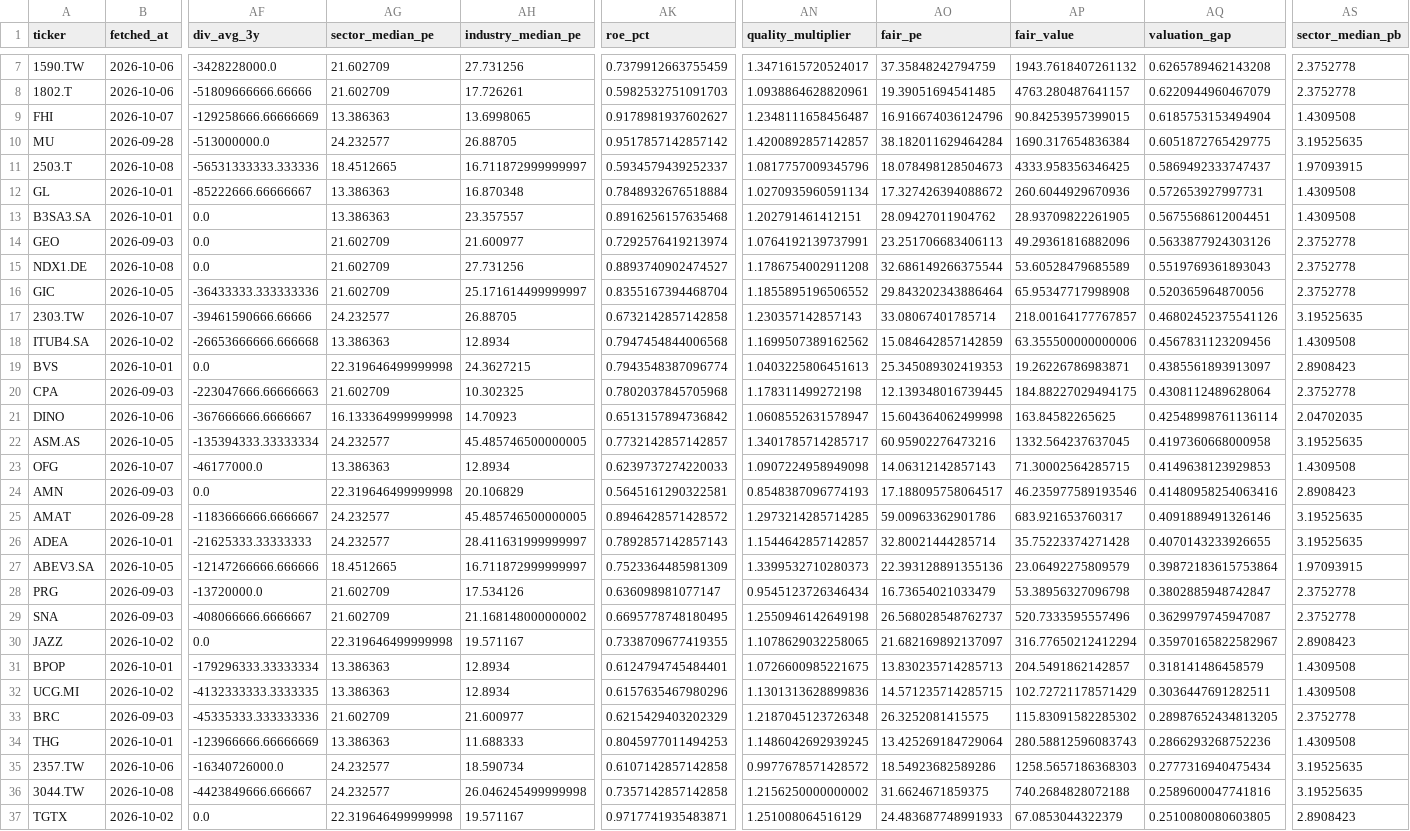
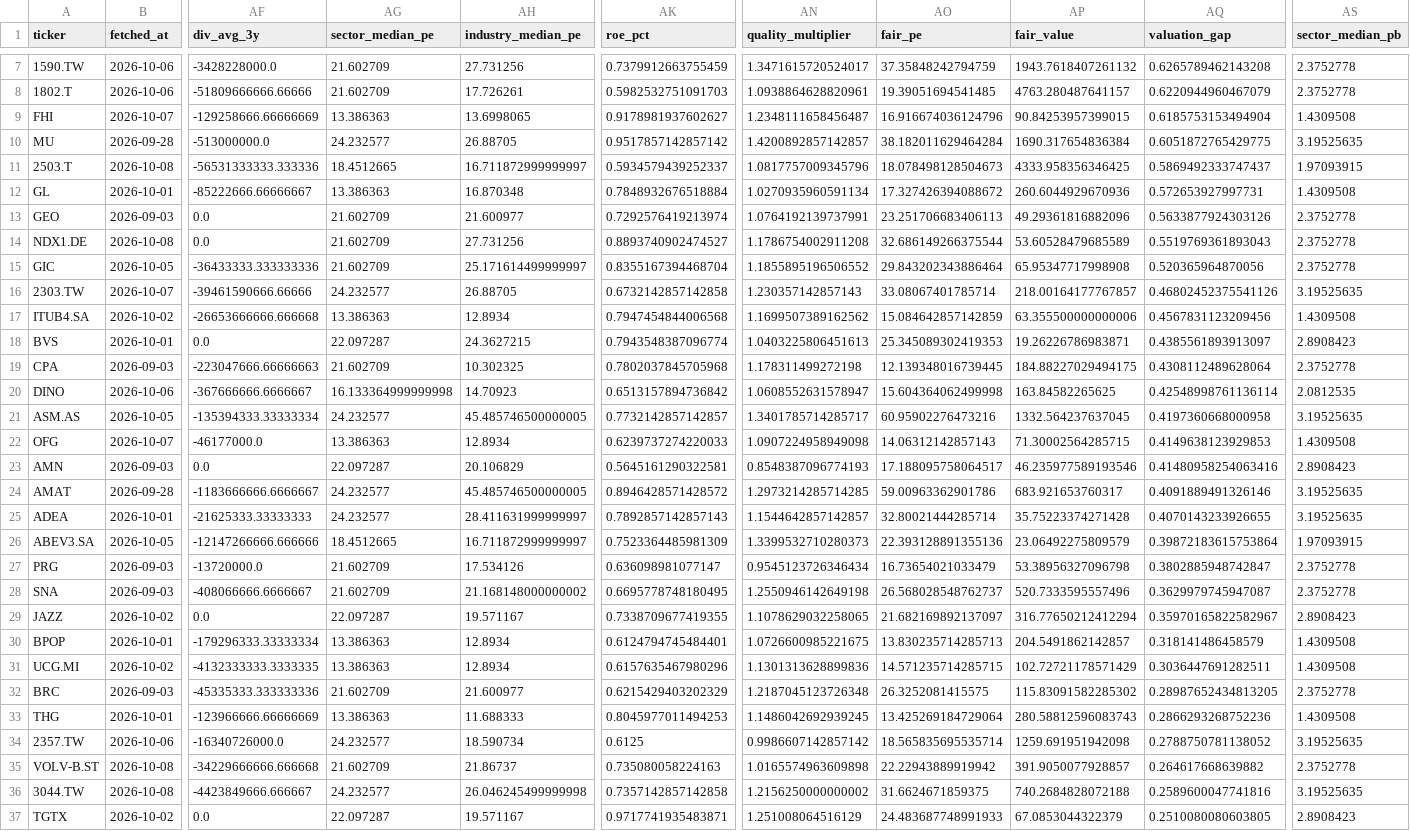
Before and after one commit to poubelleddeeaavvcc-web/Bot-Valorisation, a CSV file: results/screener/long_candidates_latest.csv, drawn as a sheet; only a part is shown, gaps mark what is left out; removed rows and columns are numbered as before the commit, all else as after; rows hold the shown columns only; the diff covers the shown part only; the diff names each change by its address in the sheet, - before the commit and + after, or states it on an @@ line.

```diff
--- a/results/screener/long_candidates_latest.csv
+++ b/results/screener/long_candidates_latest.csv
-row 13: B3SA3.SA | 2026-10-01 | 0.0 | 13.386363 | 23.357557 | 0.8916256157635468 | 1.202791461412151 | 28.09427011904762 | 28.93709822261905 | 0.5675568612004451 | 1.4309508
-AG18 (sector_median_pe): 22.319646499999998
+AG18 (sector_median_pe): 22.097287
-AS20 (sector_median_pb): 2.04702035
+AS20 (sector_median_pb): 2.0812535
-AG23 (sector_median_pe): 22.319646499999998
+AG23 (sector_median_pe): 22.097287
-AG29 (sector_median_pe): 22.319646499999998
+AG29 (sector_median_pe): 22.097287
-AK34 (roe_pct): 0.6107142857142858
+AK34 (roe_pct): 0.6125
-AN34 (quality_multiplier): 0.9977678571428572
+AN34 (quality_multiplier): 0.9986607142857142
-AO34 (fair_pe): 18.54923682589286
+AO34 (fair_pe): 18.565835695535714
-AP34 (fair_value): 1258.5657186368303
+AP34 (fair_value): 1259.691951942098
-AQ34 (valuation_gap): 0.2777316940475434
+AQ34 (valuation_gap): 0.2788750781138052
+row 35: VOLV-B.ST | 2026-10-08 | -34229666666.666668 | 21.602709 | 21.86737 | 0.735080058224163 | 1.0165574963609898 | 22.22943889919942 | 391.9050077928857 | 0.264617668639882 | 2.3752778
-AG37 (sector_median_pe): 22.319646499999998
+AG37 (sector_median_pe): 22.097287
```
Also changed, not shown: 2 edited cells elsewhere in this file, data/universe/sector_momentum.csv, results/screener/quality_perspective_notes.csv, 2 other files.
